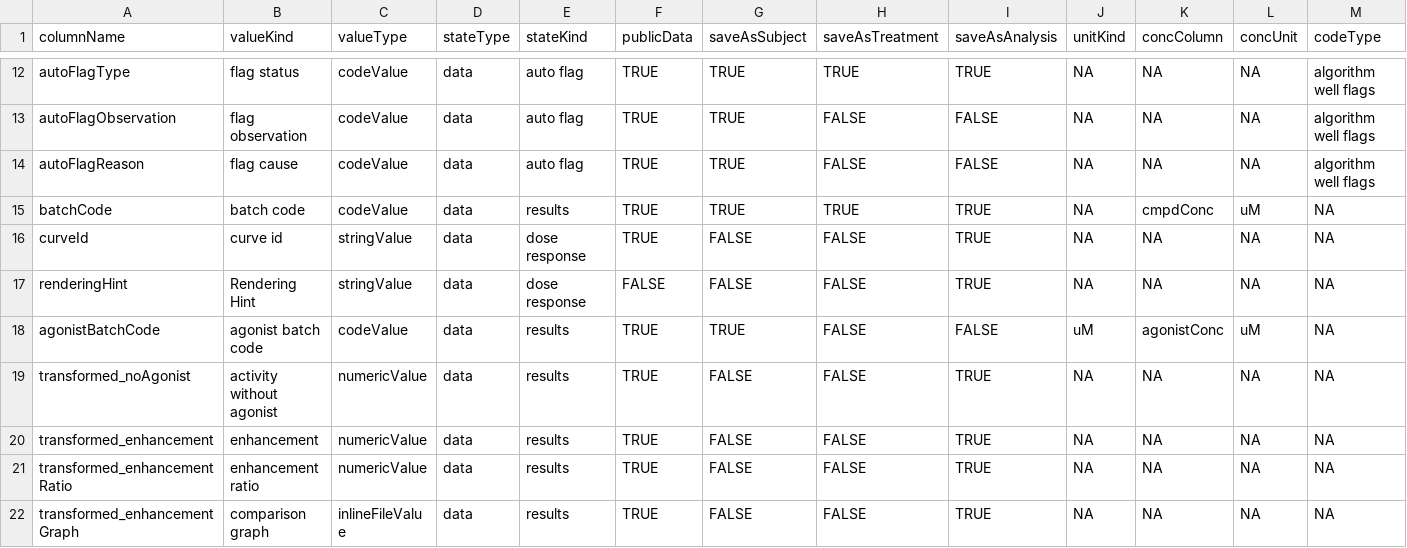
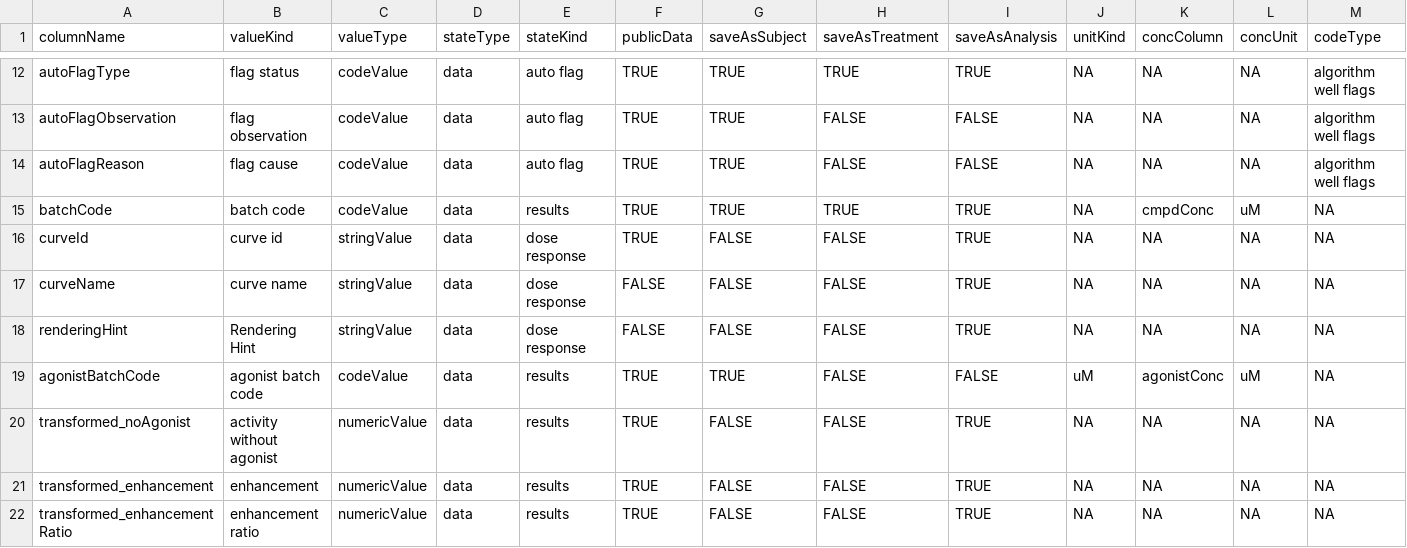
Before and after one commit to mcneilco/acas, a CSV file: public/src/modules/PrimaryScreen/src/conf/savingSettings.csv, drawn as a sheet; only a part is shown, gaps mark what is left out; the shorter side is filled out with more unchanged rows; rows hold the shown columns only; the diff names each change by its address in the sheet, - before the commit and + after, or states it on an @@ line.

Commit message:
adding curve name feature

```diff
--- a/public/src/modules/PrimaryScreen/src/conf/savingSettings.csv
+++ b/public/src/modules/PrimaryScreen/src/conf/savingSettings.csv
+row 17: curveName | curve name | stringValue | data | dose response | FALSE | FALSE | FALSE | TRUE | NA | NA | NA | NA
```
Also changed, not shown: 5 other files.
